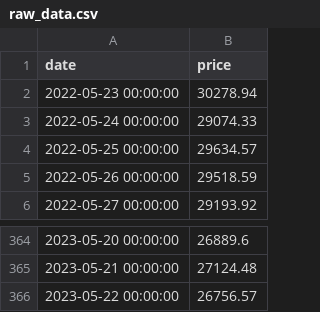
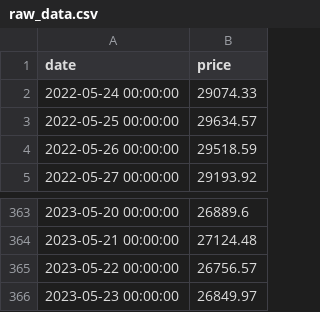
Before and after one commit to dquerales/Template, a CSV file: datasets/raw_data.csv, drawn as a sheet; only a part is shown, gaps mark what is left out; removed rows and columns are numbered as before the commit, all else as after; the diff names each change by its address in the sheet, - before the commit and + after, or states it on an @@ line.

```diff
--- a/datasets/raw_data.csv
+++ b/datasets/raw_data.csv
-row 2: 2022-05-23 00:00:00 | 30278.94
+row 366: 2023-05-23 00:00:00 | 26849.97
```
Also changed, not shown: datasets/predictions.csv, datasets/predictions_with_price.csv, 3 other files.
